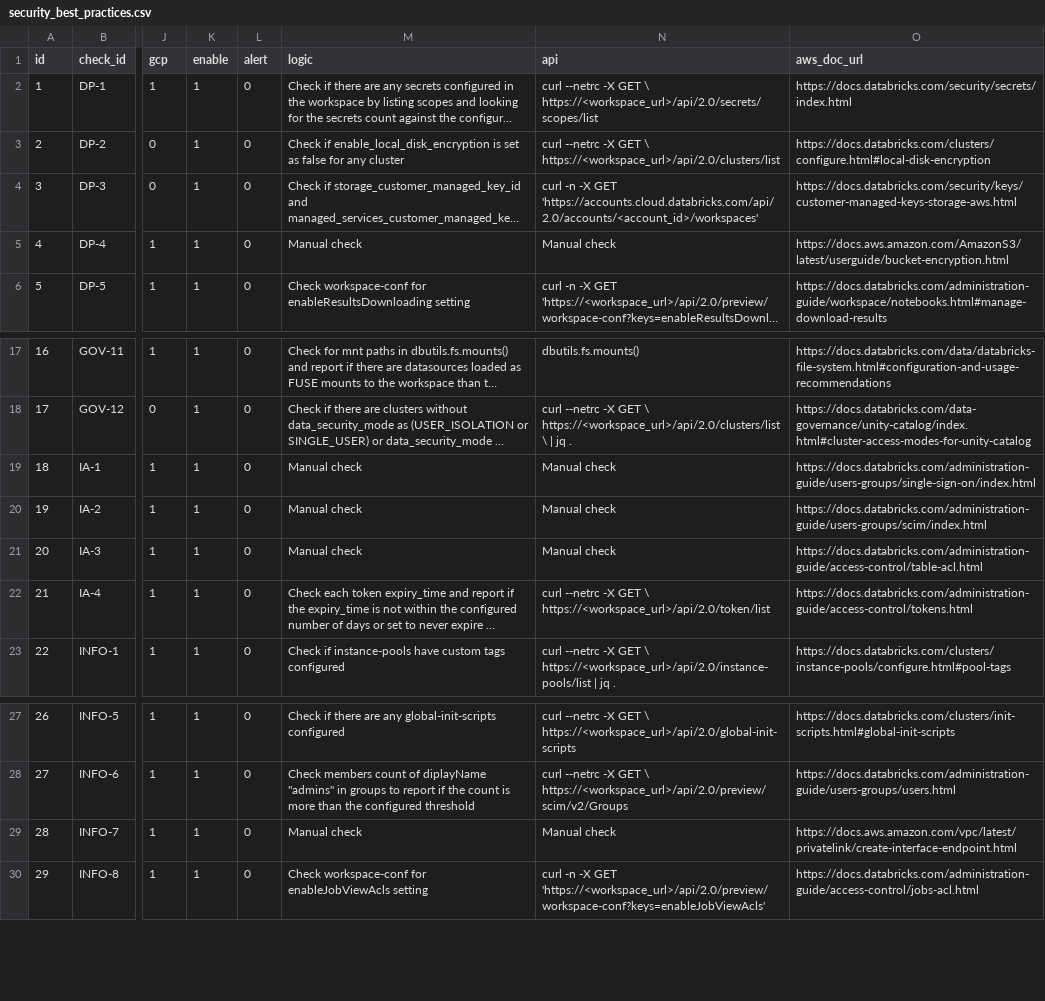
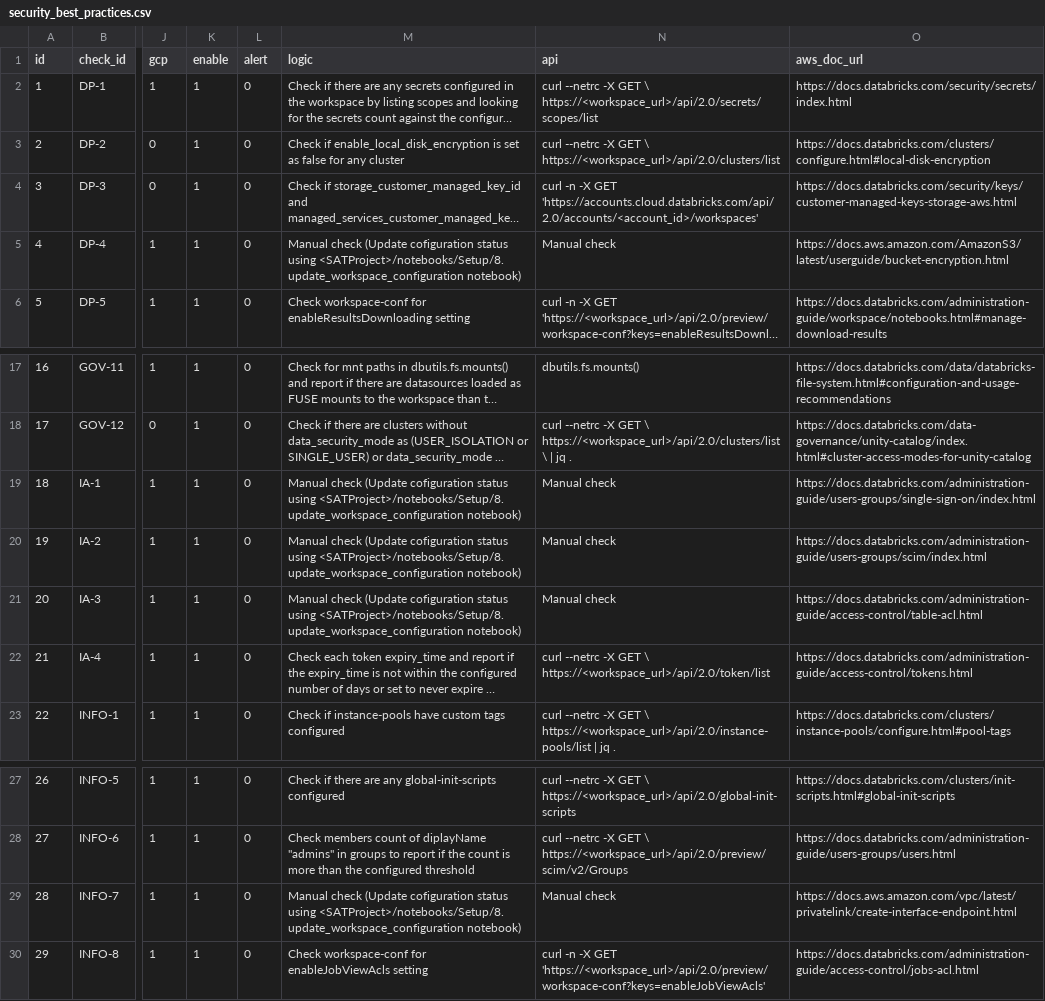
Before and after one commit to databricks-industry-solutions/security-analysis-tool, a CSV file: configs/security_best_practices.csv, drawn as a sheet; only a part is shown, gaps mark what is left out; long unchanged cells end in …; the diff names each change by its address in the sheet, - before the commit and + after, or states it on an @@ line.

Commit message:
Added note on manual checks

```diff
--- a/configs/security_best_practices.csv
+++ b/configs/security_best_practices.csv
-M5 (logic): Manual check
+M5 (logic): Manual check (Update cofiguration status using <SATProject>/notebooks/Setup/8. update_workspace_configuration notebook)
-M19:M21 (logic): Manual check
+M19:M21 (logic): Manual check (Update cofiguration status using <SATProject>/notebooks/Setup/8. update_workspace_configuration notebook)
-M29 (logic): Manual check
+M29 (logic): Manual check (Update cofiguration status using <SATProject>/notebooks/Setup/8. update_workspace_configuration notebook)
```
